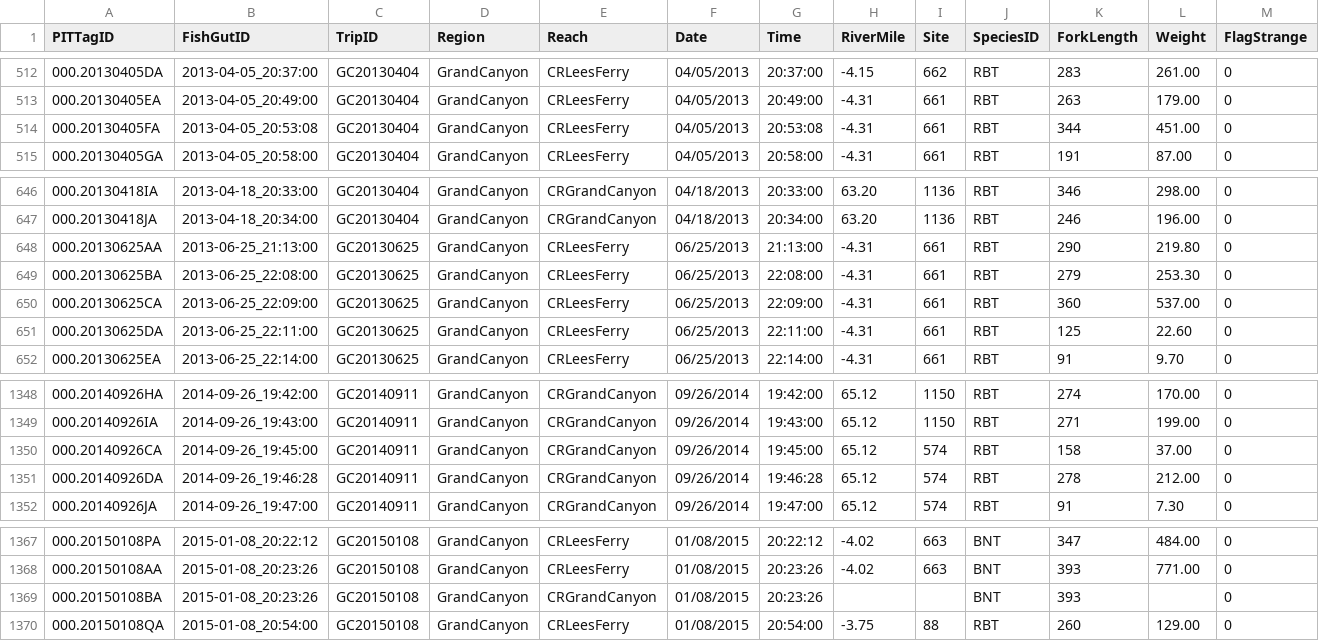
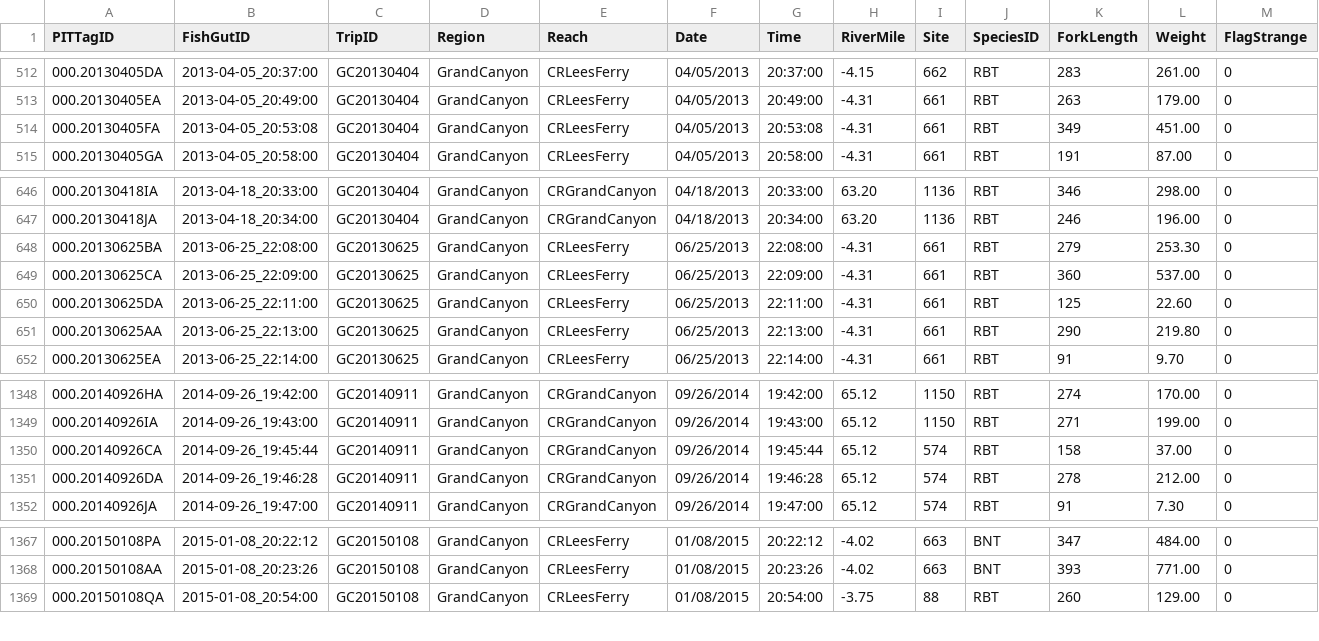
Before and after one commit to jmuehlbauer-usgs/Database, a CSV file: FishGutSample.csv, drawn as a sheet; only a part is shown, gaps mark what is left out; removed rows and columns are numbered as before the commit, all else as after; rows hold the shown columns only; the diff names each change by its address in the sheet, - before the commit and + after, or states it on an @@ line.

```diff
--- a/FishGutSample.csv
+++ b/FishGutSample.csv
-K514 (ForkLength): 344
+K514 (ForkLength): 349
-row 648: 000.20130625AA | 2013-06-25_21:13:00 | GC20130625 | GrandCanyon | CRLeesFerry | 06/25/2013 | 21:13:00 | -4.31 | 661 | RBT | 290 | 219.80 | 0
+row 651: 000.20130625AA | 2013-06-25_22:13:00 | GC20130625 | GrandCanyon | CRLeesFerry | 06/25/2013 | 22:13:00 | -4.31 | 661 | RBT | 290 | 219.80 | 0
-B1350 (FishGutID): 2014-09-26_19:45:00
+B1350 (FishGutID): 2014-09-26_19:45:44
-G1350 (Time): 19:45:00
+G1350 (Time): 19:45:44
-row 1369: 000.20150108BA | 2015-01-08_20:23:26 | GC20150108 | GrandCanyon | CRGrandCanyon | 01/08/2015 | 20:23:26 |  |  | BNT | 393 |  | 0
```
Also changed, not shown: SpeciesList.csv, 4 other files.
